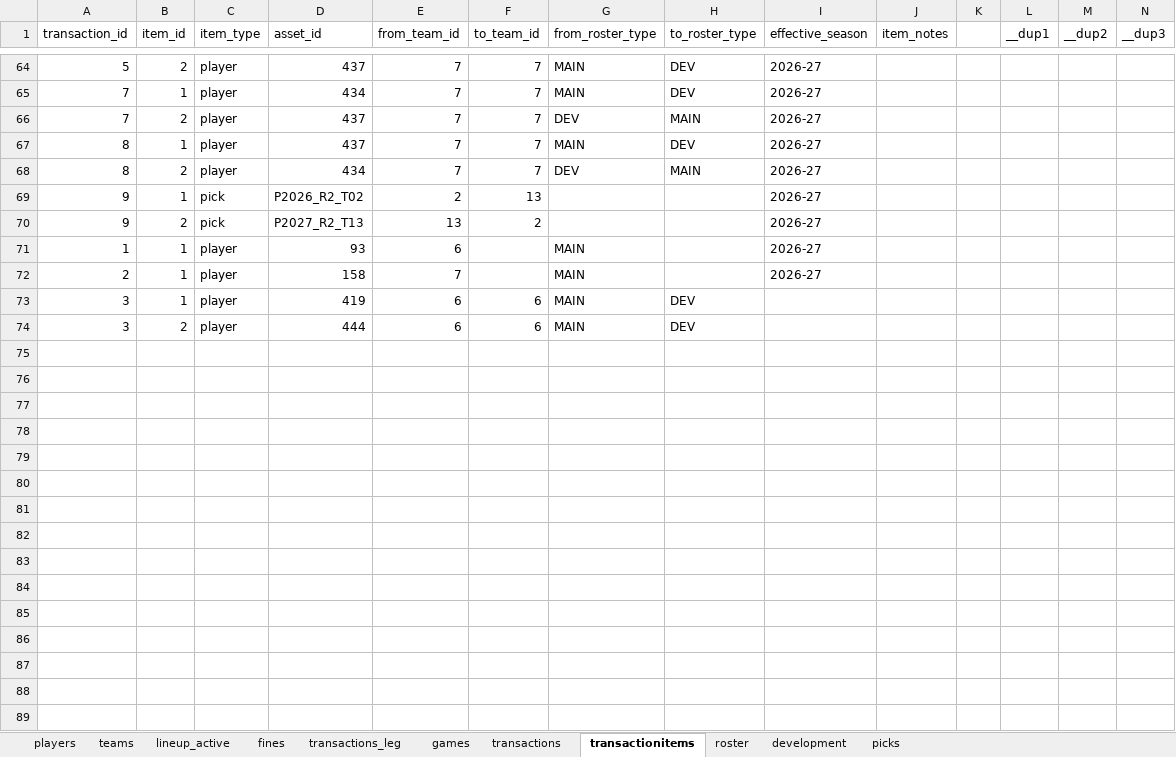
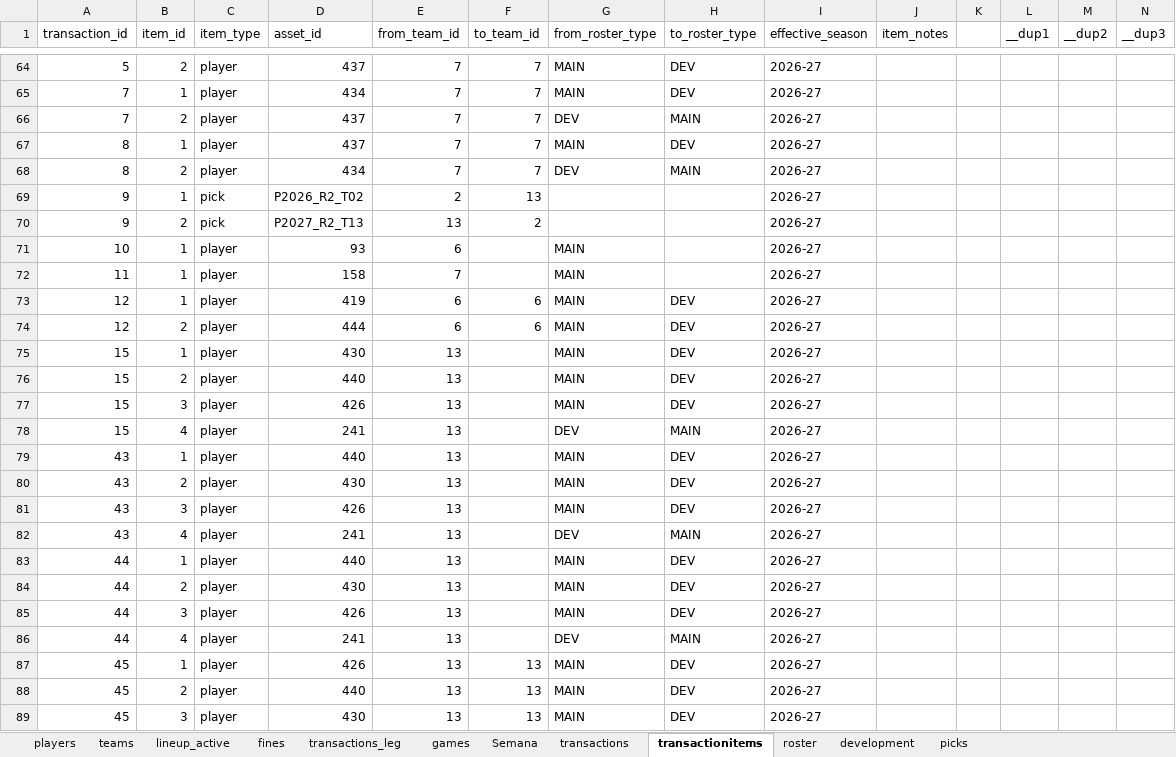
Before and after one commit to filipebrito23/Fantasy, an Excel workbook: Fantasy unificado/roster.xlsx, sheet transactionitems, drawn as a sheet; only a part is shown, gaps mark what is left out; values as stored, in another font and other column widths than the file's, no borders; the diff covers the shown part only; the diff names each change by its address in the sheet, - before the commit and + after, or states it on an @@ line.

```diff
--- a/Fantasy unificado/roster.xlsx (sheet transactionitems)
+++ b/Fantasy unificado/roster.xlsx (sheet transactionitems)
+sheet tab: Semana
-A71 (transaction_id): 1
+A71 (transaction_id): 10
-A72 (transaction_id): 2
+A72 (transaction_id): 11
-A73:A74 (transaction_id): 3
+A73:A74 (transaction_id): 12
-I73:I74 (effective_season): (empty)
+I73:I74 (effective_season): 2026-27
+row 75: 15 | 1 | player | 430 | 13 |  | MAIN | DEV | 2026-27
+row 76: 15 | 2 | player | 440 | 13 |  | MAIN | DEV | 2026-27
+row 77: 15 | 3 | player | 426 | 13 |  | MAIN | DEV | 2026-27
+row 78: 15 | 4 | player | 241 | 13 |  | DEV | MAIN | 2026-27
+row 79: 43 | 1 | player | 440 | 13 |  | MAIN | DEV | 2026-27
+row 80: 43 | 2 | player | 430 | 13 |  | MAIN | DEV | 2026-27
+row 81: 43 | 3 | player | 426 | 13 |  | MAIN | DEV | 2026-27
+row 82: 43 | 4 | player | 241 | 13 |  | DEV | MAIN | 2026-27
+row 83: 44 | 1 | player | 440 | 13 |  | MAIN | DEV | 2026-27
+row 84: 44 | 2 | player | 430 | 13 |  | MAIN | DEV | 2026-27
+row 85: 44 | 3 | player | 426 | 13 |  | MAIN | DEV | 2026-27
+row 86: 44 | 4 | player | 241 | 13 |  | DEV | MAIN | 2026-27
+row 87: 45 | 1 | player | 426 | 13 | 13 | MAIN | DEV | 2026-27
+row 88: 45 | 2 | player | 440 | 13 | 13 | MAIN | DEV | 2026-27
+row 89: 45 | 3 | player | 430 | 13 | 13 | MAIN | DEV | 2026-27
```
Also changed, not shown: 11 added rows elsewhere in this sheet, sheet roster, sheet transactions, sheet development, sheet fines, sheet games, formulas that keep their value, Fantasy unificado/Lista.xlsx, base.xlsx, 23 other files.
